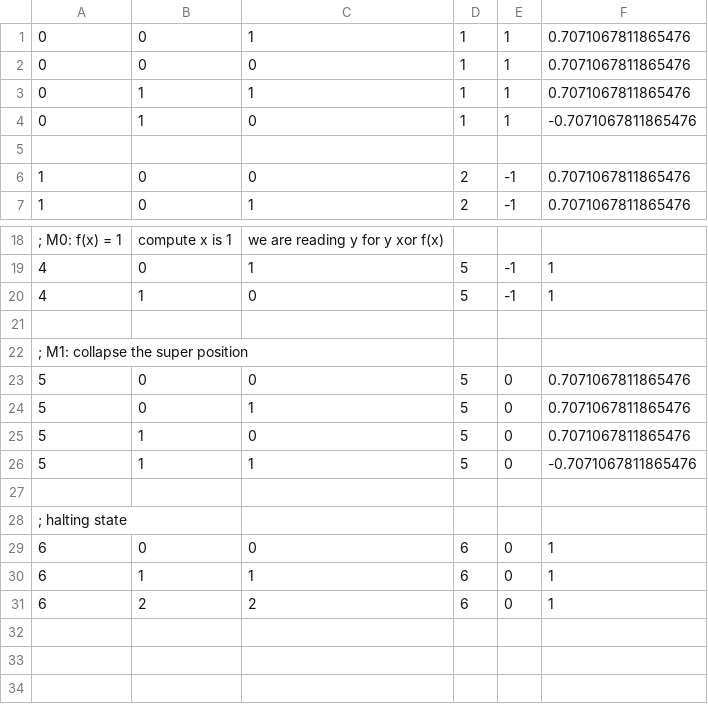
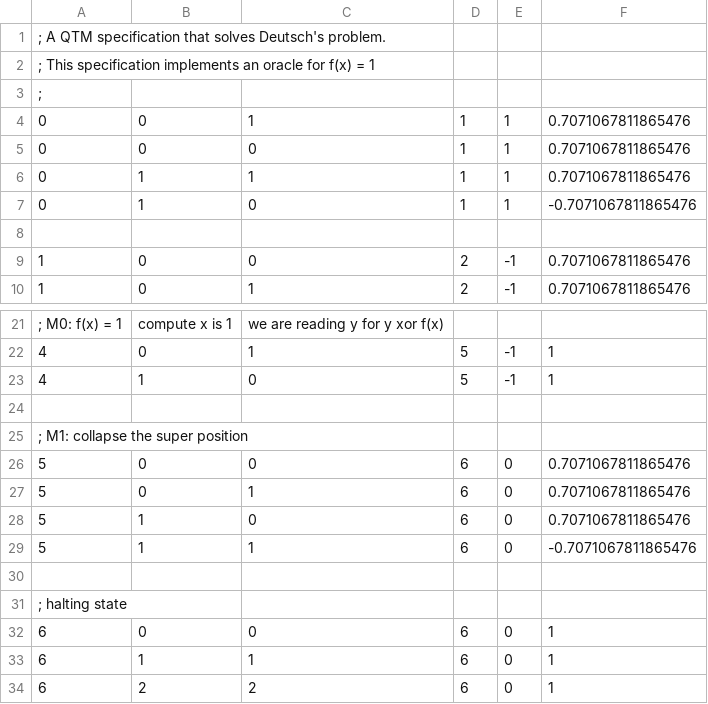
Before and after one commit to sdiemert/QTMSim, a CSV file: specs/qtm-8.csv, drawn as a sheet; only a part is shown, gaps mark what is left out.

```diff
--- a/specs/qtm-8.csv
+++ b/specs/qtm-8.csv
@@ -1 +1,4 @@
+; A QTM specification that solves Deutsch's problem.
+; This specification implements an oracle for f(x) = 1
+;
 0,0,1,1,1,0.7071067811865476
@@ -22,6 +25,6 @@
 ; M1: collapse the super position
-5,0,0,5,0,0.7071067811865476
-5,0,1,5,0,0.7071067811865476
-5,1,0,5,0,0.7071067811865476
-5,1,1,5,0,-0.7071067811865476
+5,0,0,6,0,0.7071067811865476
+5,0,1,6,0,0.7071067811865476
+5,1,0,6,0,0.7071067811865476
+5,1,1,6,0,-0.7071067811865476
 
```
Also changed, not shown: specs/qtm-6.csv, specs/qtm-7.csv, 6 other files.
